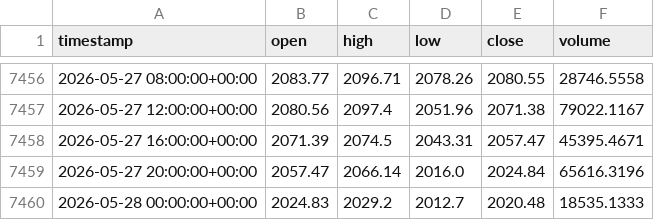
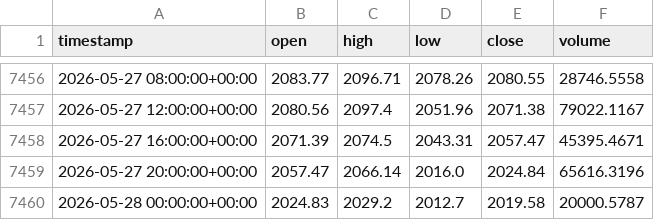
Before and after one commit to cheah505-cyber/crypto-strategy-pack, a CSV file: data/eth_usdt_4h.csv, drawn as a sheet; only a part is shown, gaps mark what is left out.

Commit message:
update data 2026-05-28

```diff
--- a/data/eth_usdt_4h.csv
+++ b/data/eth_usdt_4h.csv
@@ -7459,2 +7459,2 @@ timestamp,open,high,low,close,volume
 2026-05-27 20:00:00+00:00,2057.47,2066.14,2016.0,2024.84,65616.3196
-2026-05-28 00:00:00+00:00,2024.83,2029.2,2012.7,2020.48,18535.1333
+2026-05-28 00:00:00+00:00,2024.83,2029.2,2012.7,2019.58,20000.5787
```
